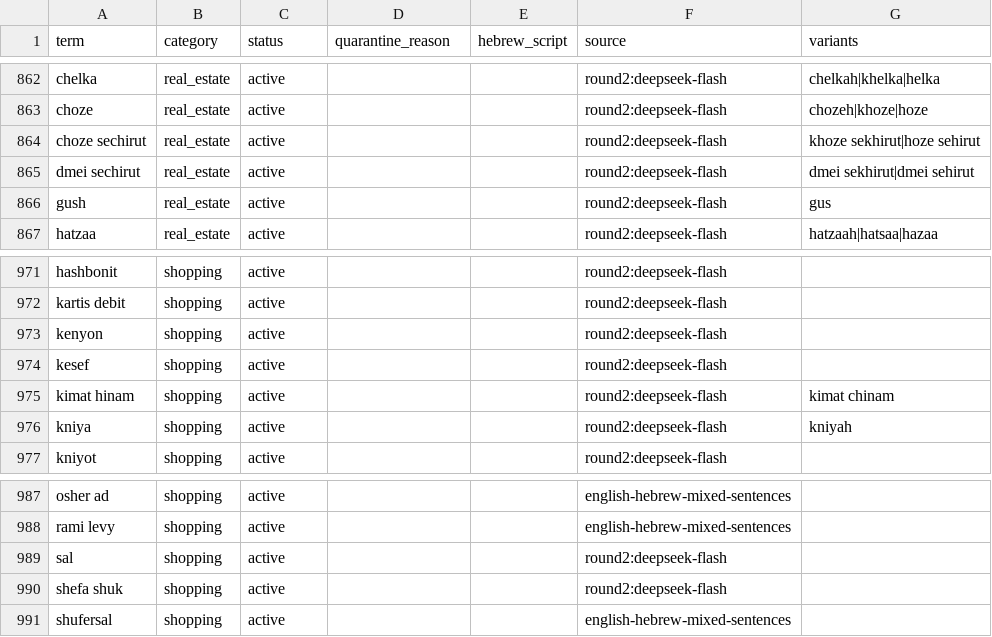
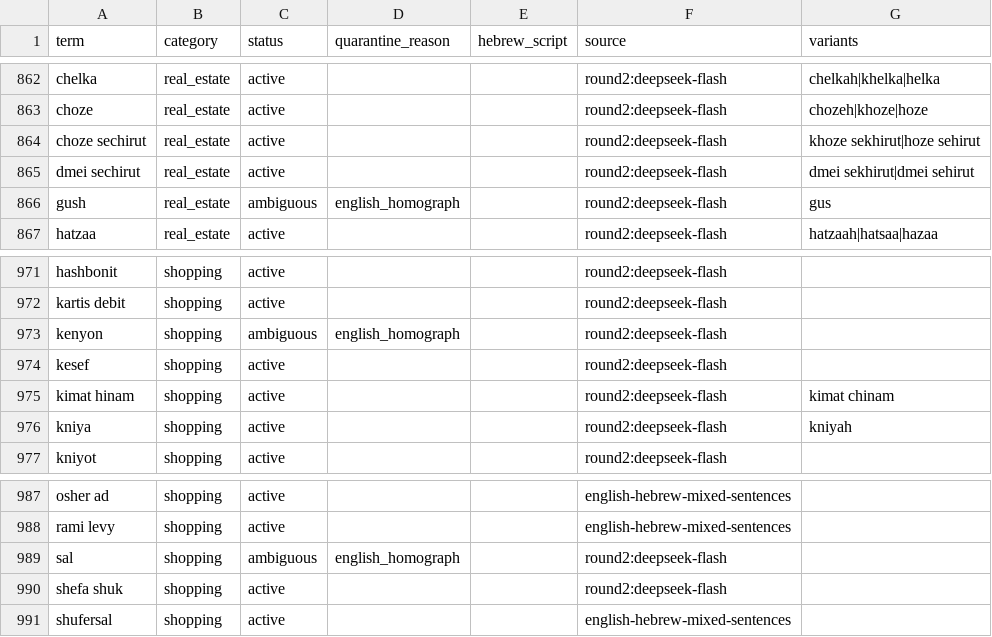
Before and after one commit to danielrosehill/Hebrew-Latin-Token-Classifier, a CSV file: data/terms.csv, drawn as a sheet; only a part is shown, gaps mark what is left out; the diff covers the shown part only.

```diff
--- a/data/terms.csv
+++ b/data/terms.csv
@@ -865,3 +865,3 @@ choze sechirut,real_estate,active,,,round2:deepseek-flash,khoze sekhirut|hoze se
 dmei sechirut,real_estate,active,,,round2:deepseek-flash,dmei sekhirut|dmei sehirut
-gush,real_estate,active,,,round2:deepseek-flash,gus
+gush,real_estate,ambiguous,english_homograph,,round2:deepseek-flash,gus
 hatzaa,real_estate,active,,,round2:deepseek-flash,hatzaah|hatsaa|hazaa
@@ -972,3 +972,3 @@ hashbonit,shopping,active,,,round2:deepseek-flash,
 kartis debit,shopping,active,,,round2:deepseek-flash,
-kenyon,shopping,active,,,round2:deepseek-flash,
+kenyon,shopping,ambiguous,english_homograph,,round2:deepseek-flash,
 kesef,shopping,active,,,round2:deepseek-flash,
@@ -988,3 +988,3 @@ osher ad,shopping,active,,,english-hebrew-mixed-sentences,
 rami levy,shopping,active,,,english-hebrew-mixed-sentences,
-sal,shopping,active,,,round2:deepseek-flash,
+sal,shopping,ambiguous,english_homograph,,round2:deepseek-flash,
 shefa shuk,shopping,active,,,round2:deepseek-flash,
```
Also changed, not shown: 10 edited cells elsewhere in this file, 10 other files.
